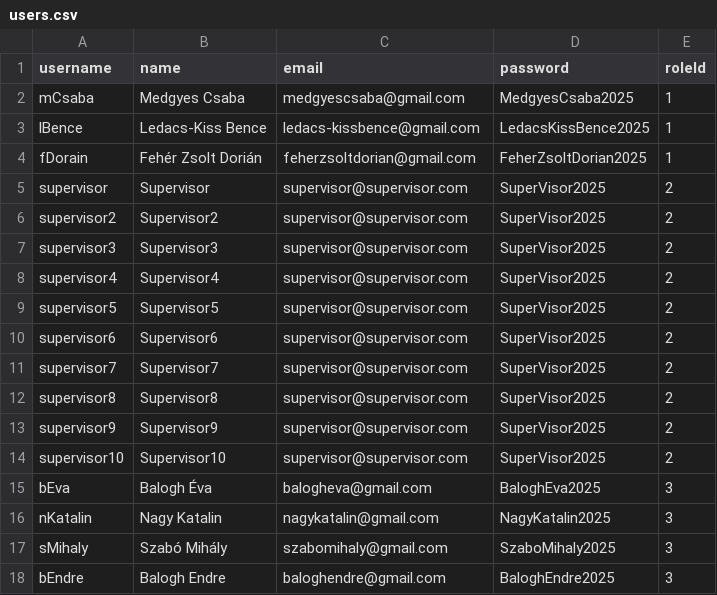
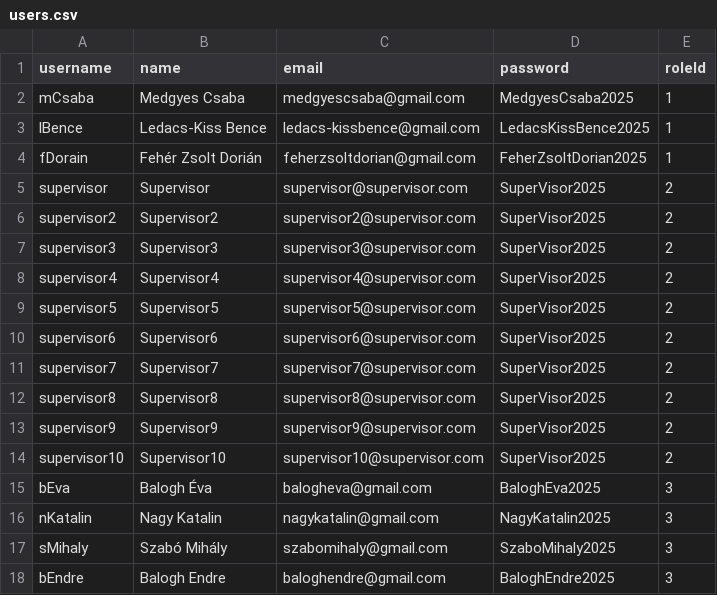
Before and after one commit to csabinyoo/Sportverseny, a CSV file: backend/database/csv/users.csv, drawn as a sheet; only a part is shown.

```diff
--- a/backend/database/csv/users.csv
+++ b/backend/database/csv/users.csv
@@ -5,11 +5,11 @@ fDorain;Fehér Zsolt Dorián;feherzsoltdorian@gmail.com;FeherZsoltDorian2025;1
 supervisor;Supervisor;supervisor@supervisor.com;SuperVisor2025;2
-supervisor2;Supervisor2;supervisor@supervisor.com;SuperVisor2025;2
-supervisor3;Supervisor3;supervisor@supervisor.com;SuperVisor2025;2
-supervisor4;Supervisor4;supervisor@supervisor.com;SuperVisor2025;2
-supervisor5;Supervisor5;supervisor@supervisor.com;SuperVisor2025;2
-supervisor6;Supervisor6;supervisor@supervisor.com;SuperVisor2025;2
-supervisor7;Supervisor7;supervisor@supervisor.com;SuperVisor2025;2
-supervisor8;Supervisor8;supervisor@supervisor.com;SuperVisor2025;2
-supervisor9;Supervisor9;supervisor@supervisor.com;SuperVisor2025;2
-supervisor10;Supervisor10;supervisor@supervisor.com;SuperVisor2025;2
+supervisor2;Supervisor2;supervisor2@supervisor.com;SuperVisor2025;2
+supervisor3;Supervisor3;supervisor3@supervisor.com;SuperVisor2025;2
+supervisor4;Supervisor4;supervisor4@supervisor.com;SuperVisor2025;2
+supervisor5;Supervisor5;supervisor5@supervisor.com;SuperVisor2025;2
+supervisor6;Supervisor6;supervisor6@supervisor.com;SuperVisor2025;2
+supervisor7;Supervisor7;supervisor7@supervisor.com;SuperVisor2025;2
+supervisor8;Supervisor8;supervisor8@supervisor.com;SuperVisor2025;2
+supervisor9;Supervisor9;supervisor9@supervisor.com;SuperVisor2025;2
+supervisor10;Supervisor10;supervisor10@supervisor.com;SuperVisor2025;2
 bEva;Balogh Éva;balogheva@gmail.com;BaloghEva2025;3
```
Also changed, not shown: 5 other files.
